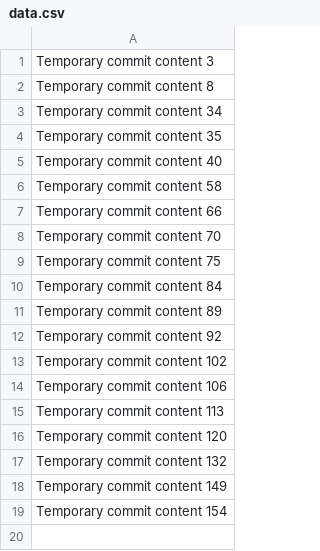
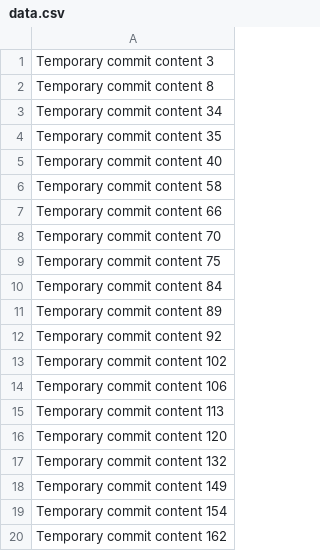
Before and after one commit to yongjoo88/code-vault, a CSV file: data.csv, drawn as a sheet; the diff names each change by its address in the sheet, - before the commit and + after, or states it on an @@ line.

```diff
--- a/data.csv
+++ b/data.csv
+row 20: Temporary commit content 162
```
